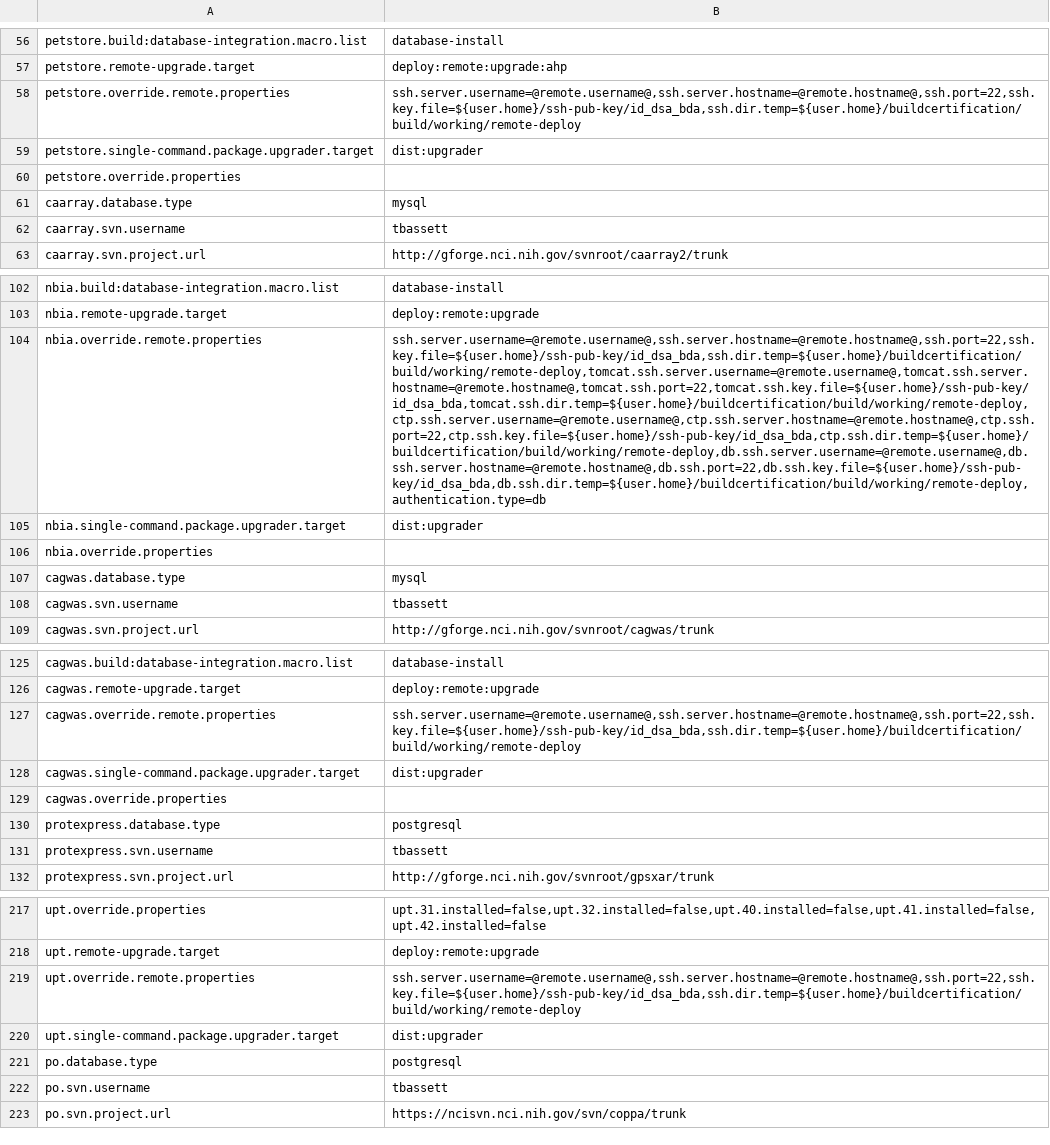
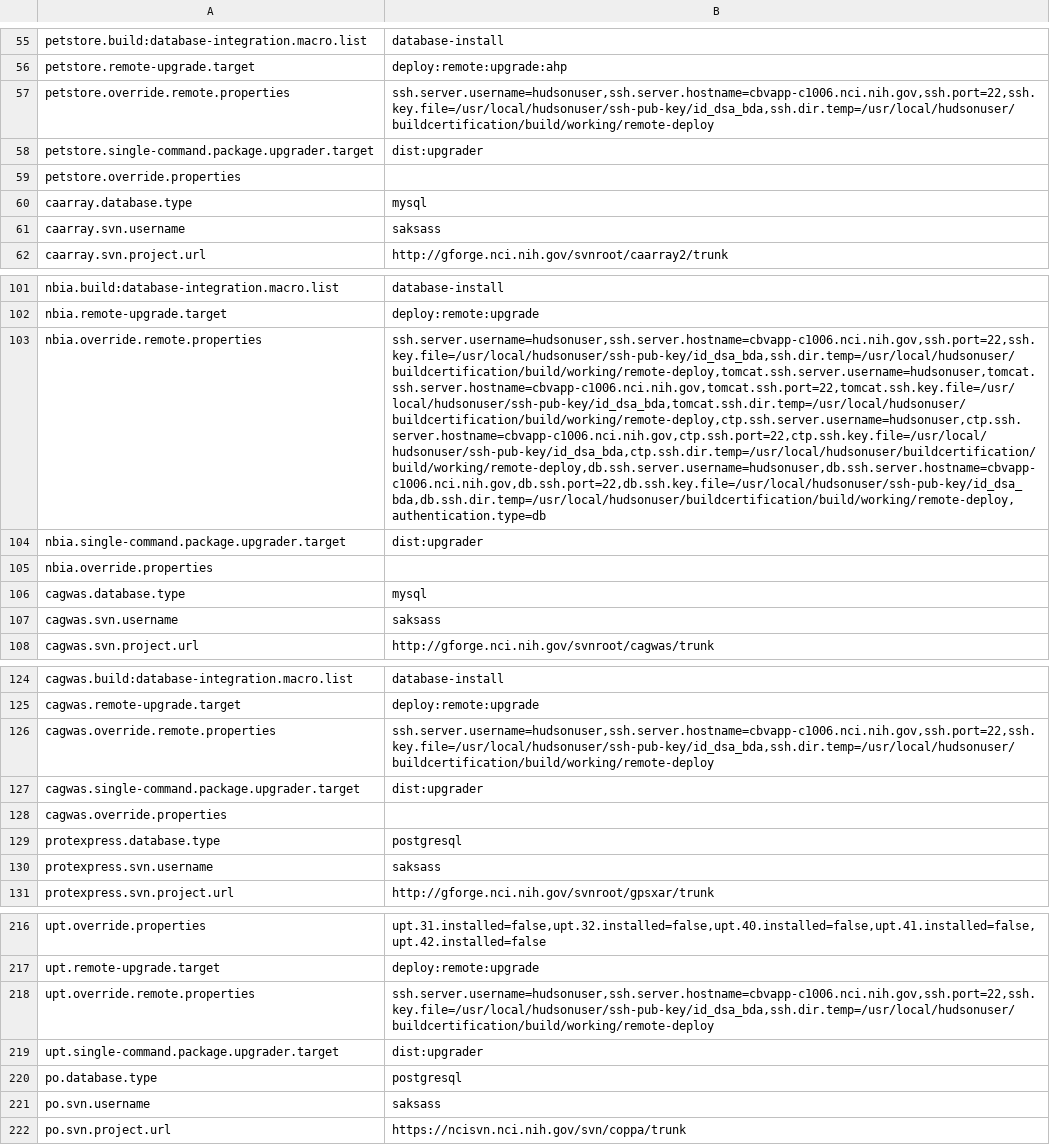
Before and after one commit to NCIP/automation, a CSV file: certification-monitor/src/main/sql/dashboard_properties.csv, drawn as a sheet; only a part is shown, gaps mark what is left out; addresses are those after the commit; the diff covers the shown part only; the diff names each change by its address in the sheet, - before the commit and + after, or states it on an @@ line.

```diff
--- a/certification-monitor/src/main/sql/dashboard_properties.csv
+++ b/certification-monitor/src/main/sql/dashboard_properties.csv
-B57: ssh.server.username=@remote.username@,ssh.server.hostname=@remote.hostname@,ssh.port=22,ssh.key.file=${user.home}/ssh-pub-key/id_dsa_bda,ssh.dir.temp=${user.home}/buildcertification/build/working/remote-deploy
+B57: ssh.server.username=hudsonuser,ssh.server.hostname=cbvapp-c1006.nci.nih.gov,ssh.port=22,ssh.key.file=/usr/local/hudsonuser/ssh-pub-key/id_dsa_bda,ssh.dir.temp=/usr/local/hudsonuser/buildcertification/build/working/remote-deploy
-B61: tbassett
+B61: saksass
-B103: ssh.server.username=@remote.username@,ssh.server.hostname=@remote.hostname@,ssh.port=22,ssh.key.file=${user.home}/ssh-pub-key/id_dsa_bda,ssh.dir.temp=${user.home}/buildcertification/build/working/remote-deploy,tomcat.ssh.server.username=@remote.username@,tomcat.ssh.server.hostname=@remote.hostname@,tomcat.ssh.port=22,tomcat.ssh.key.file=${user.home}/ssh-pub-key/id_dsa_bda,tomcat.ssh.dir.temp=${user.home}/buildcertification/build/working/remote-deploy,ctp.ssh.server.username=@remote.username@,ctp.ssh.server.hostname=@remote.hostname@,ctp.ssh.port=22,ctp.ssh.key.file=${user.home}/ssh-pub-key/id_dsa_bda,ctp.ssh.dir.temp=${user.home}/buildcertification/build/working/remote-deploy,db.ssh.server.username=@remote.username@,db.ssh.server.hostname=@remote.hostname@,db.ssh.port=22,db.ssh.key.file=${user.home}/ssh-pub-key/id_dsa_bda,db.ssh.dir.temp=${user.home}/buildcertification/build/working/remote-deploy,authentication.type=db
+B103: ssh.server.username=hudsonuser,ssh.server.hostname=cbvapp-c1006.nci.nih.gov,ssh.port=22,ssh.key.file=/usr/local/hudsonuser/ssh-pub-key/id_dsa_bda,ssh.dir.temp=/usr/local/hudsonuser/buildcertification/build/working/remote-deploy,tomcat.ssh.server.username=hudsonuser,tomcat.ssh.server.hostname=cbvapp-c1006.nci.nih.gov,tomcat.ssh.port=22,tomcat.ssh.key.file=/usr/local/hudsonuser/ssh-pub-key/id_dsa_bda,tomcat.ssh.dir.temp=/usr/local/hudsonuser/buildcertification/build/working/remote-deploy,ctp.ssh.server.username=hudsonuser,ctp.ssh.server.hostname=cbvapp-c1006.nci.nih.gov,ctp.ssh.port=22,ctp.ssh.key.file=/usr/local/hudsonuser/ssh-pub-key/id_dsa_bda,ctp.ssh.dir.temp=/usr/local/hudsonuser/buildcertification/build/working/remote-deploy,db.ssh.server.username=hudsonuser,db.ssh.server.hostname=cbvapp-c1006.nci.nih.gov,db.ssh.port=22,db.ssh.key.file=/usr/local/hudsonuser/ssh-pub-key/id_dsa_bda,db.ssh.dir.temp=/usr/local/hudsonuser/buildcertification/build/working/remote-deploy,authentication.type=db
-B107: tbassett
+B107: saksass
-B126: ssh.server.username=@remote.username@,ssh.server.hostname=@remote.hostname@,ssh.port=22,ssh.key.file=${user.home}/ssh-pub-key/id_dsa_bda,ssh.dir.temp=${user.home}/buildcertification/build/working/remote-deploy
+B126: ssh.server.username=hudsonuser,ssh.server.hostname=cbvapp-c1006.nci.nih.gov,ssh.port=22,ssh.key.file=/usr/local/hudsonuser/ssh-pub-key/id_dsa_bda,ssh.dir.temp=/usr/local/hudsonuser/buildcertification/build/working/remote-deploy
-B130: tbassett
+B130: saksass
-B218: ssh.server.username=@remote.username@,ssh.server.hostname=@remote.hostname@,ssh.port=22,ssh.key.file=${user.home}/ssh-pub-key/id_dsa_bda,ssh.dir.temp=${user.home}/buildcertification/build/working/remote-deploy
+B218: ssh.server.username=hudsonuser,ssh.server.hostname=cbvapp-c1006.nci.nih.gov,ssh.port=22,ssh.key.file=/usr/local/hudsonuser/ssh-pub-key/id_dsa_bda,ssh.dir.temp=/usr/local/hudsonuser/buildcertification/build/working/remote-deploy
-B221: tbassett
+B221: saksass
```
Also changed, not shown: 1 removed row and 90 edited cells elsewhere in this file, 1 other file.
